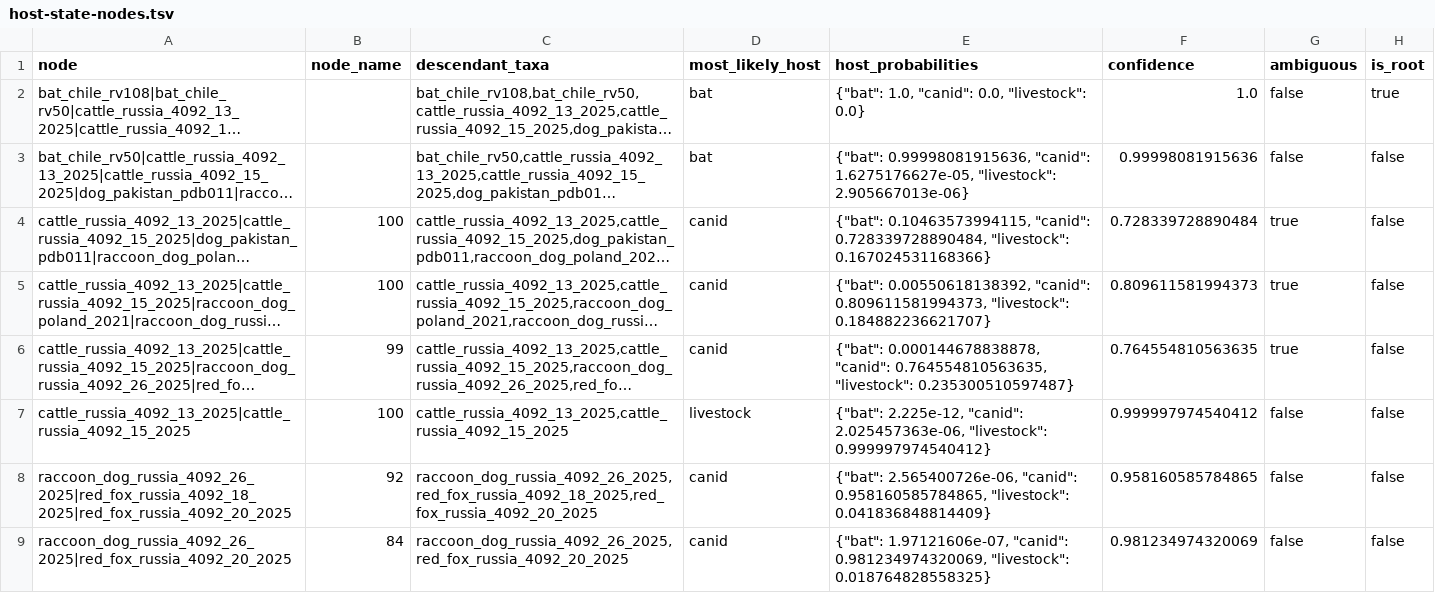
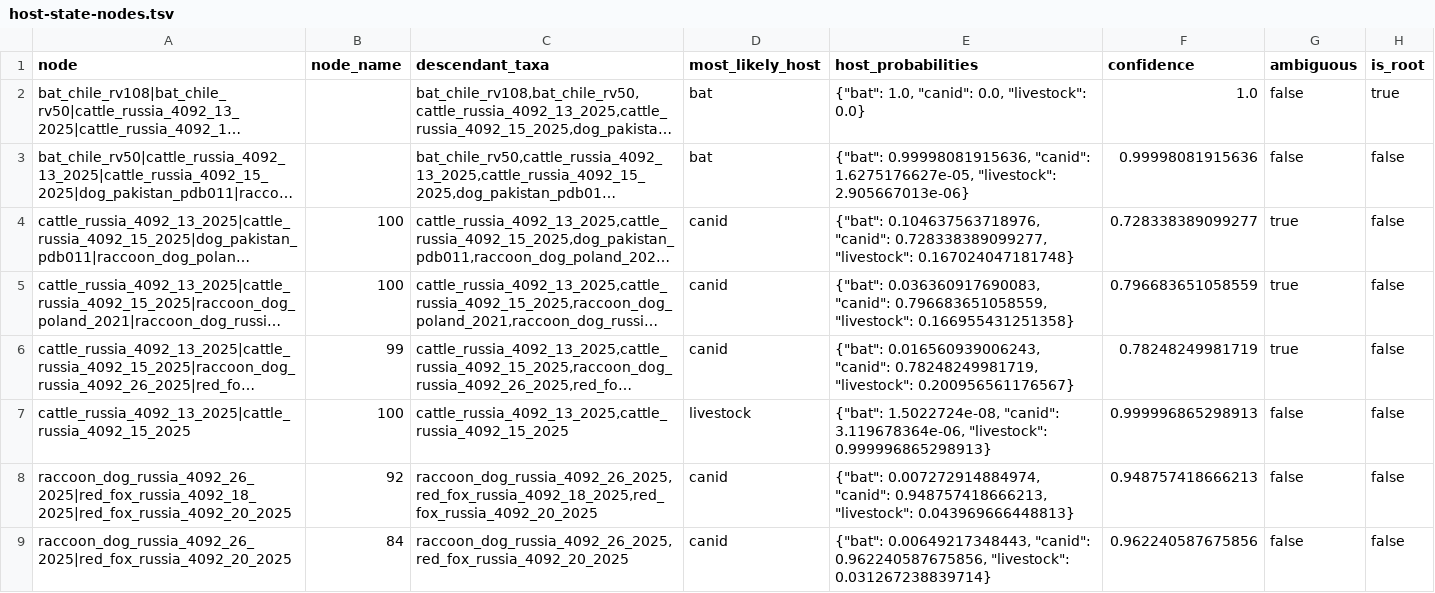
Before and after one commit to bijux/bijux-phylogenetics, a TSV file: packages/bijux-phylogenetics/src/bijux_phylogenetics/resources/datasets/pathogens/rabies_cross_host_geography_panel/expected/host-state-nodes.tsv, drawn as a sheet; long unchanged cells end in …; the diff names each change by its address in the sheet, - before the commit and + after, or states it on an @@ line.

```diff
--- a/packages/bijux-phylogenetics/src/bijux_phylogenetics/resources/datasets/pathogens/rabies_cross_host_geography_panel/expected/host-state-nodes.tsv
+++ b/packages/bijux-phylogenetics/src/bijux_phylogenetics/resources/datasets/pathogens/rabies_cross_host_geography_panel/expected/host-state-nodes.tsv
-E4 (host_probabilities): {"bat": 0.10463573994115, "canid": 0.728339728890484, "livestock": 0.167024531168366}
+E4 (host_probabilities): {"bat": 0.104637563718976, "canid": 0.728338389099277, "livestock": 0.167024047181748}
-F4 (confidence): 0.728339728890484
+F4 (confidence): 0.728338389099277
-E5 (host_probabilities): {"bat": 0.00550618138392, "canid": 0.809611581994373, "livestock": 0.184882236621707}
+E5 (host_probabilities): {"bat": 0.036360917690083, "canid": 0.796683651058559, "livestock": 0.166955431251358}
-F5 (confidence): 0.809611581994373
+F5 (confidence): 0.796683651058559
-E6 (host_probabilities): {"bat": 0.000144678838878, "canid": 0.764554810563635, "livestock": 0.235300510597487}
+E6 (host_probabilities): {"bat": 0.016560939006243, "canid": 0.78248249981719, "livestock": 0.200956561176567}
-F6 (confidence): 0.764554810563635
+F6 (confidence): 0.78248249981719
-E7 (host_probabilities): {"bat": 2.225e-12, "canid": 2.025457363e-06, "livestock": 0.999997974540412}
+E7 (host_probabilities): {"bat": 1.5022724e-08, "canid": 3.119678364e-06, "livestock": 0.999996865298913}
-F7 (confidence): 0.999997974540412
+F7 (confidence): 0.999996865298913
-E8 (host_probabilities): {"bat": 2.565400726e-06, "canid": 0.958160585784865, "livestock": 0.041836848814409}
+E8 (host_probabilities): {"bat": 0.007272914884974, "canid": 0.948757418666213, "livestock": 0.043969666448813}
-F8 (confidence): 0.958160585784865
+F8 (confidence): 0.948757418666213
-E9 (host_probabilities): {"bat": 1.97121606e-07, "canid": 0.981234974320069, "livestock": 0.018764828558325}
+E9 (host_probabilities): {"bat": 0.00649217348443, "canid": 0.962240587675856, "livestock": 0.031267238839714}
-F9 (confidence): 0.981234974320069
+F9 (confidence): 0.962240587675856
```
Also changed, not shown: packages/bijux-phylogenetics/src/bijux_phylogenetics/resources/datasets/pathogens/rabies_cross_host_geography_panel/expected/bootstrap-review/bootstrap-review.summary.tsv, packages/bijux-phylogenetics/src/bijux_phylogenetics/resources/datasets/pathogens/rabies_cross_host_geography_panel/expected/host-switch-branches.tsv, 7 other files.
